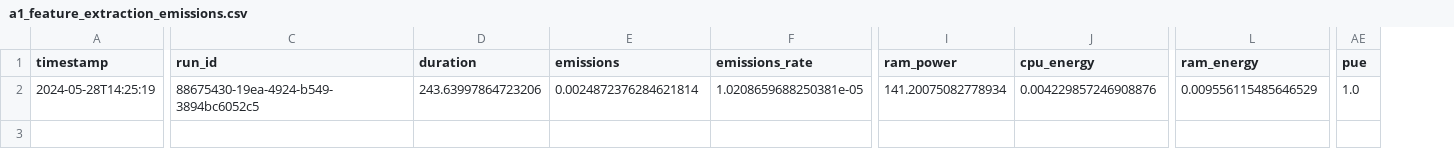
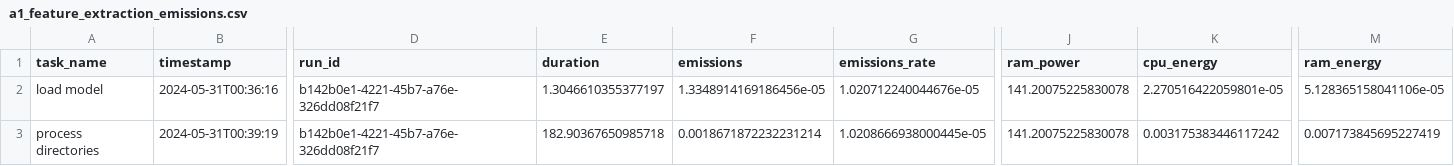
Before and after one commit to peterskousen/cds-lang, a CSV file: assignments/a5/csv/a1_feature_extraction_emissions.csv, drawn as a sheet; only a part is shown, gaps mark what is left out; removed rows and columns are numbered as before the commit, all else as after; rows hold the shown columns only; the diff covers the shown part only; the diff names each change by its address in the sheet, - before the commit and + after, or states it on an @@ line.

```diff
--- a/assignments/a5/csv/a1_feature_extraction_emissions.csv
+++ b/assignments/a5/csv/a1_feature_extraction_emissions.csv
+column A (task_name), row 3: process directories
-column AE (pue), row 2: 1.0
+row 2: load model | 2024-05-31T00:36:16 | b142b0e1-4221-45b7-a76e-326dd08f21f7 | 1.3046610355377197 | 1.3348914169186456e-05 | 1.020712240044676e-05 | 141.20075225830078 | 2.270516422059801e-05 | 5.128365158041106e-05
-B3 (timestamp): 2024-05-28T14:25:19
+B3 (timestamp): 2024-05-31T00:39:19
-D3 (run_id): 88675430-19ea-4924-b549-3894bc6052c5
+D3 (run_id): b142b0e1-4221-45b7-a76e-326dd08f21f7
-E3 (duration): 243.63997864723206
+E3 (duration): 182.90367650985718
-F3 (emissions): 0.0024872376284621814
+F3 (emissions): 0.0018671872232231214
-G3 (emissions_rate): 1.0208659688250381e-05
+G3 (emissions_rate): 1.0208666938000445e-05
-J3 (ram_power): 141.20075082778934
+J3 (ram_power): 141.20075225830078
-K3 (cpu_energy): 0.004229857246908876
+K3 (cpu_energy): 0.003175383446117242
-M3 (ram_energy): 0.009556115485646529
+M3 (ram_energy): 0.007173845695227419
```
Also changed, not shown: 5 edited cells elsewhere in this file, assignments/a5/csv/a2_mlp_emissions.csv, 4 other files.
